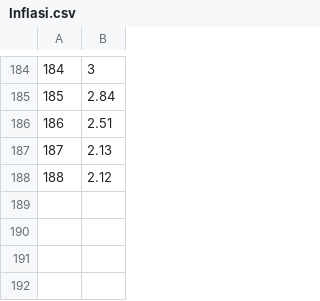
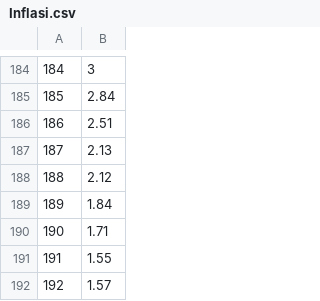
Before and after one commit to haabijasa/Skripsi, a CSV file: Inflasi.csv, drawn as a sheet; only a part is shown, gaps mark what is left out.

Commit message:
Update Inflasi.csv

```diff
--- a/Inflasi.csv
+++ b/Inflasi.csv
@@ -188 +188,5 @@
 188,2.12
+189,1.84
+190,1.71
+191,1.55
+192,1.57
```
